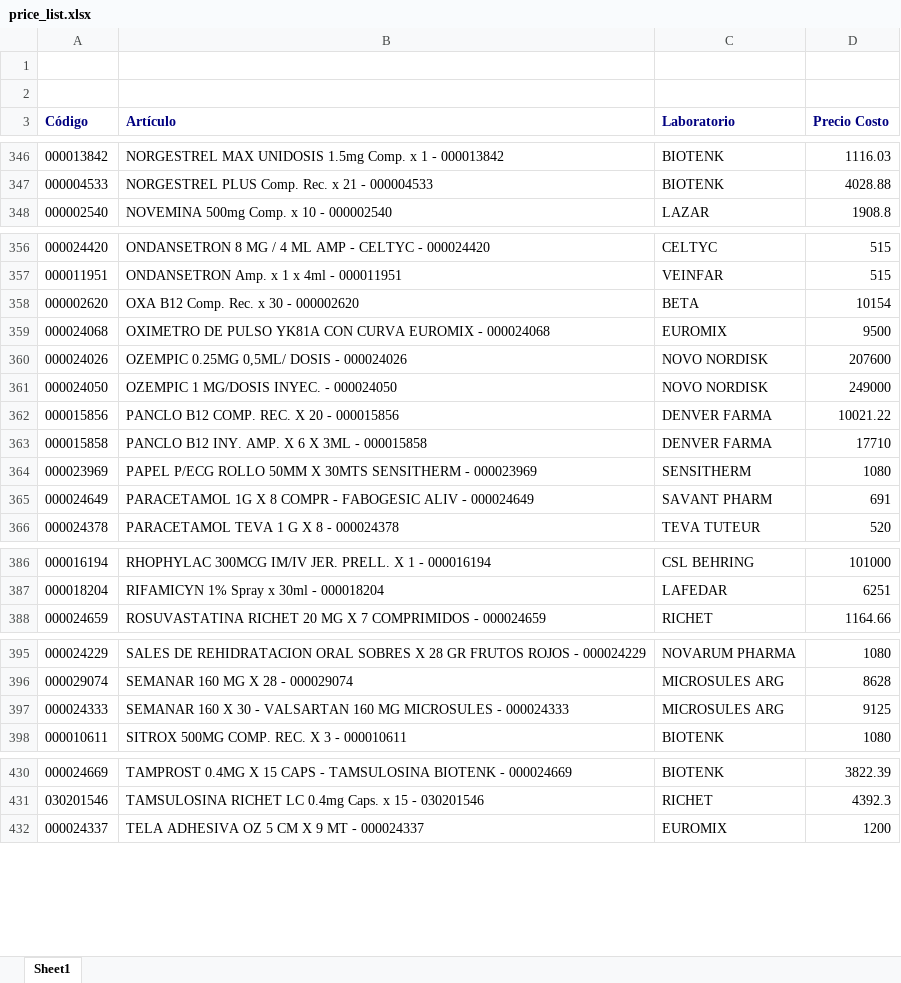
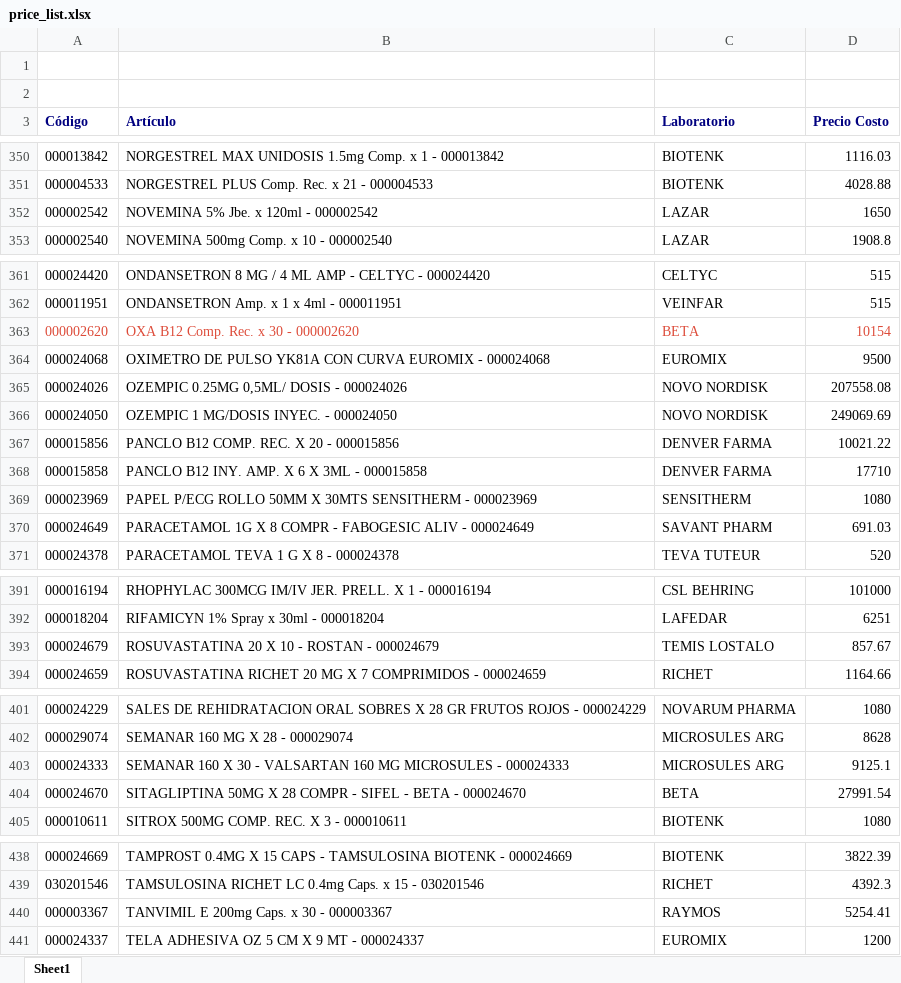
Before and after one commit to saucesit/fedafar-tools, an Excel workbook: price_list.xlsx, sheet Sheet1, drawn as a sheet; only a part is shown, gaps mark what is left out; values as stored, in another font and other column widths than the file's, no borders; addresses are those after the commit; the diff covers the shown part only; the diff names each change by its address in the sheet, - before the commit and + after, or states it on an @@ line.

Commit message:
sync: stock y precios actualizados mar. 23/06/2026

```diff
--- a/price_list.xlsx (sheet Sheet1)
+++ b/price_list.xlsx (sheet Sheet1)
+row 352: 000002542 | NOVEMINA 5% Jbe. x 120ml - 000002542 | LAZAR | 1650
-A363:D363 text colour: black
+A363:D363 text colour: #DD4B39
-D365 (Precio Costo): 207600
+D365 (Precio Costo): 207558.08
-D366 (Precio Costo): 249000
+D366 (Precio Costo): 249069.69
-D370 (Precio Costo): 691
+D370 (Precio Costo): 691.03
+row 393: 000024679 | ROSUVASTATINA 20 X 10 - ROSTAN - 000024679 | TEMIS LOSTALO | 857.67
-D403 (Precio Costo): 9125
+D403 (Precio Costo): 9125.1
+row 404: 000024670 | SITAGLIPTINA 50MG X 28 COMPR - SIFEL - BETA - 000024670 | BETA | 27991.54
+row 440: 000003367 | TANVIMIL E 200mg Caps. x 30 - 000003367 | RAYMOS | 5254.41
```
Also changed, not shown: 5 added rows, 26 edited cells and cell formats elsewhere in this sheet, 1 other file.
